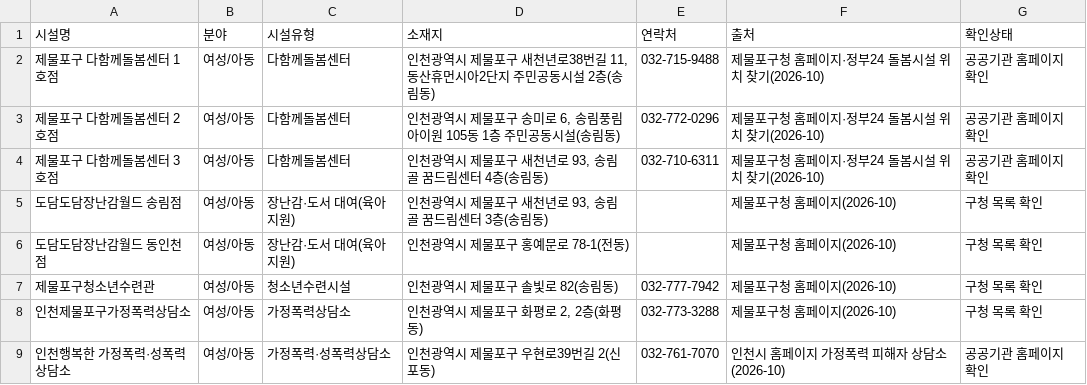
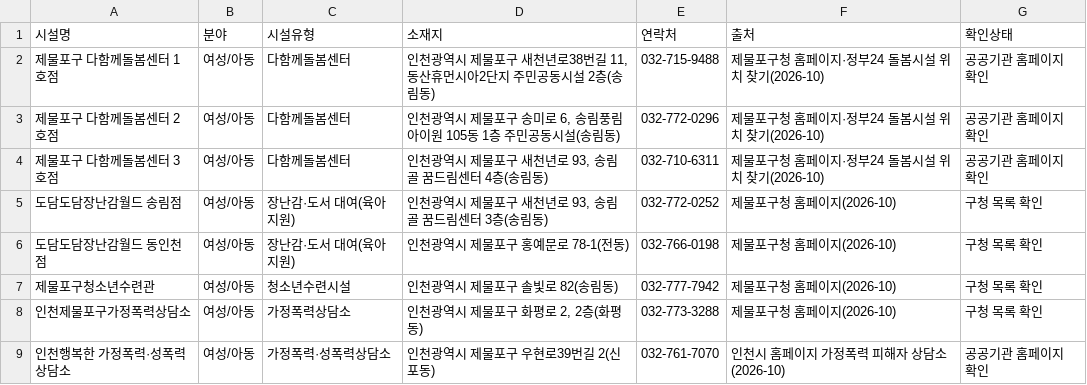
Before and after one commit to ms89gmpy88-netizen/jemulpo-welfare-map, a CSV file: data/기타복지시설.csv, drawn as a sheet; only a part is shown.

```diff
--- a/data/기타복지시설.csv
+++ b/data/기타복지시설.csv
@@ -4,4 +4,4 @@
 제물포구 다함께돌봄센터 3호점,여성/아동,다함께돌봄센터,"인천광역시 제물포구 새천년로 93, 송림골 꿈드림센터 4층(송림동)",032-710-6311,제물포구청 홈페이지·정부24 돌봄시설 위치 찾기(2026-10),공공기관 홈페이지 확인
-도담도담장난감월드 송림점,여성/아동,장난감·도서 대여(육아지원),"인천광역시 제물포구 새천년로 93, 송림골 꿈드림센터 3층(송림동)",,제물포구청 홈페이지(2026-10),구청 목록 확인
-도담도담장난감월드 동인천점,여성/아동,장난감·도서 대여(육아지원),인천광역시 제물포구 홍예문로 78-1(전동),,제물포구청 홈페이지(2026-10),구청 목록 확인
+도담도담장난감월드 송림점,여성/아동,장난감·도서 대여(육아지원),"인천광역시 제물포구 새천년로 93, 송림골 꿈드림센터 3층(송림동)",032-772-0252,제물포구청 홈페이지(2026-10),구청 목록 확인
+도담도담장난감월드 동인천점,여성/아동,장난감·도서 대여(육아지원),인천광역시 제물포구 홍예문로 78-1(전동),032-766-0198,제물포구청 홈페이지(2026-10),구청 목록 확인
 제물포구청소년수련관,여성/아동,청소년수련시설,인천광역시 제물포구 솔빛로 82(송림동),032-777-7942,제물포구청 홈페이지(2026-10),구청 목록 확인
```
Also changed, not shown: data/노인복지시설현황.csv, data/운영시간.csv, 3 other files.
